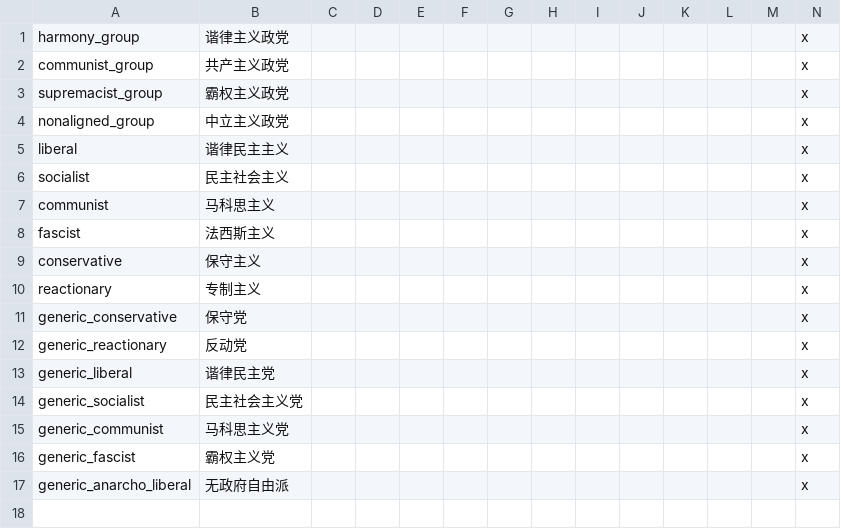
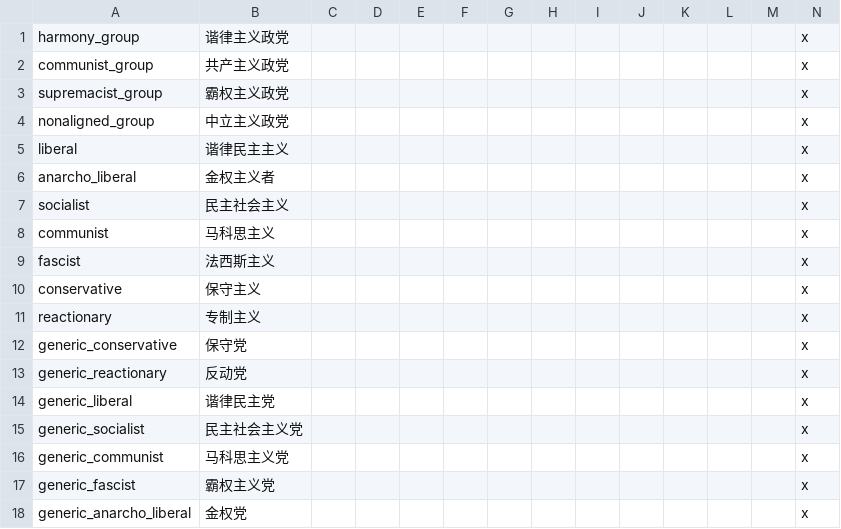
Before and after one commit to morally-d/celestia_2_dev, a CSV file: assets/localisation/zh-CN/zzzz-C2-Ideology.csv, drawn as a sheet.

```diff
--- a/assets/localisation/zh-CN/zzzz-C2-Ideology.csv
+++ b/assets/localisation/zh-CN/zzzz-C2-Ideology.csv
@@ -5,2 +5,3 @@ nonaligned_group;中立主义政党;;;;;;;;;;;;x
 liberal;谐律民主主义;;;;;;;;;;;;x
+anarcho_liberal;金权主义者;;;;;;;;;;;;x
 socialist;民主社会主义;;;;;;;;;;;;x
@@ -16,2 +17,2 @@ generic_communist;马科思主义党;;;;;;;;;;;;x
 generic_fascist;霸权主义党;;;;;;;;;;;;x
-generic_anarcho_liberal;无政府自由派;;;;;;;;;;;;x
+generic_anarcho_liberal;金权党;;;;;;;;;;;;x
```
Also changed, not shown: localisation/000CoRGIMiscellaneous.csv, localisation/C2Ideology.csv, 1 other file.
